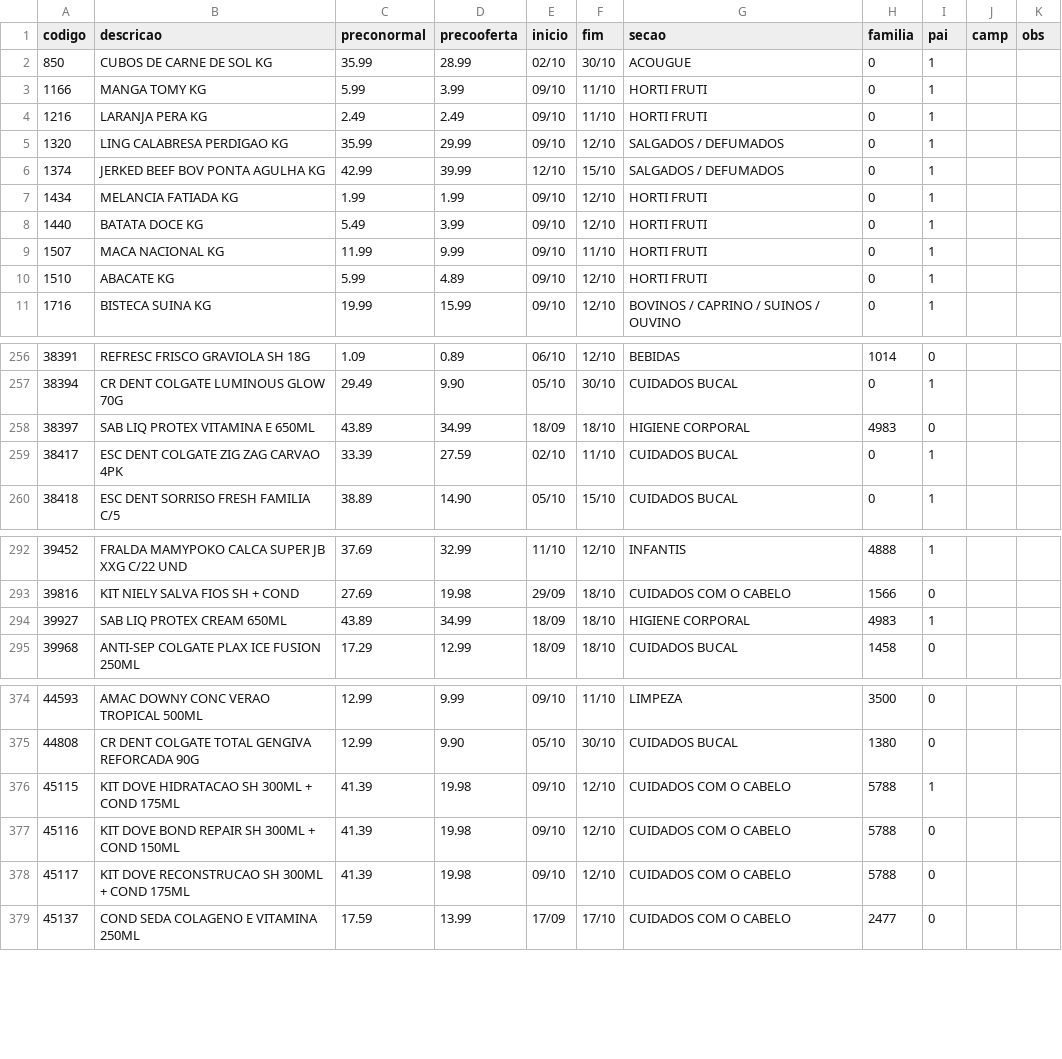
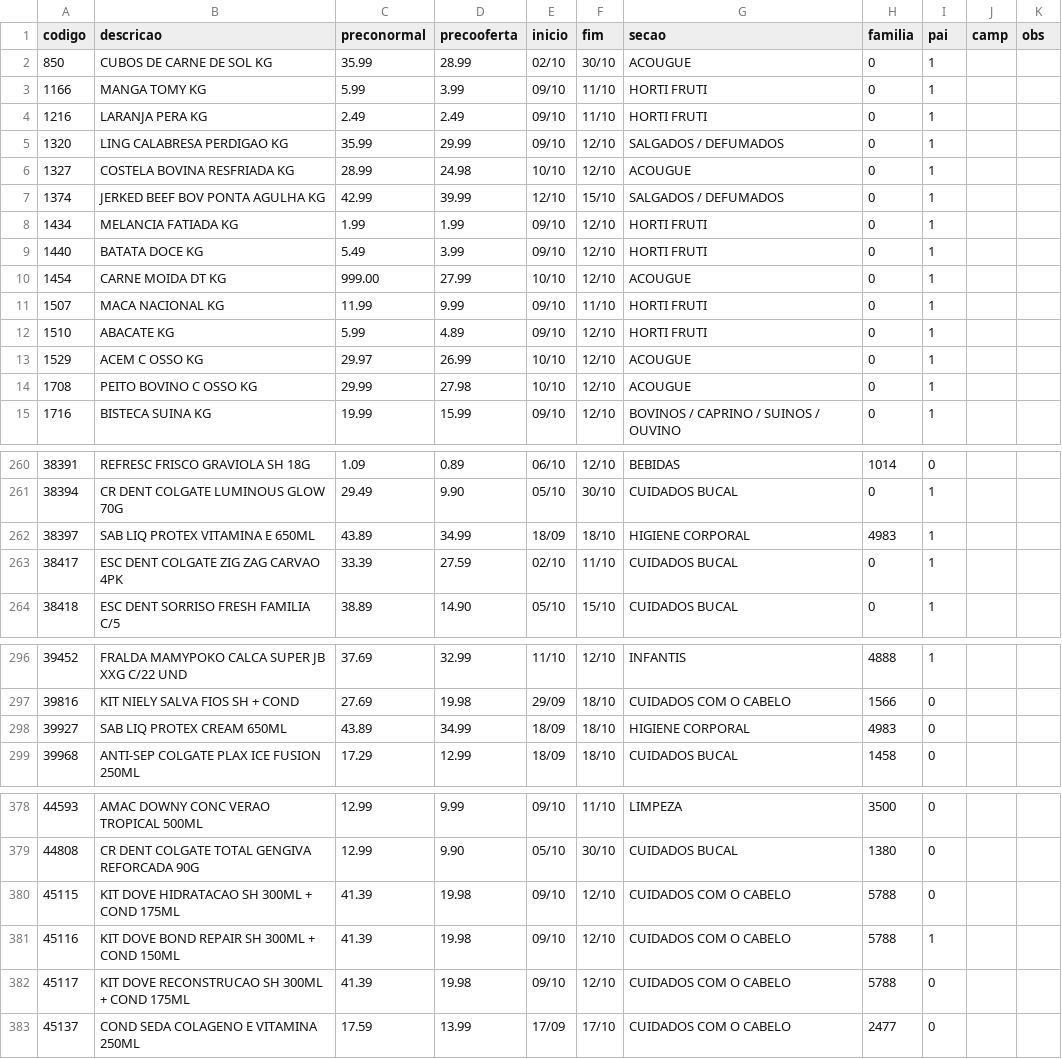
Before and after one commit to luciano504/placas, a CSV file: data/loja5.csv, drawn as a sheet; only a part is shown, gaps mark what is left out.

```diff
--- a/data/loja5.csv
+++ b/data/loja5.csv
@@ -5,2 +5,3 @@ codigo,descricao,preconormal,precooferta,inicio,fim,secao,familia,pai,camp,obs
 1320,LING CALABRESA PERDIGAO KG,35.99,29.99,09/10,12/10,SALGADOS / DEFUMADOS,0,1,,
+1327,COSTELA BOVINA RESFRIADA KG,28.99,24.98,10/10,12/10,ACOUGUE,0,1,,
 1374,JERKED BEEF BOV PONTA AGULHA KG,42.99,39.99,12/10,15/10,SALGADOS / DEFUMADOS,0,1,,
@@ -8,4 +9,7 @@ codigo,descricao,preconormal,precooferta,inicio,fim,secao,familia,pai,camp,obs
 1440,BATATA DOCE KG,5.49,3.99,09/10,12/10,HORTI FRUTI,0,1,,
+1454,CARNE MOIDA DT KG,999.00,27.99,10/10,12/10,ACOUGUE,0,1,,
 1507,MACA NACIONAL KG,11.99,9.99,09/10,11/10,HORTI FRUTI,0,1,,
 1510,ABACATE KG,5.99,4.89,09/10,12/10,HORTI FRUTI,0,1,,
+1529,ACEM C OSSO KG,29.97,26.99,10/10,12/10,ACOUGUE,0,1,,
+1708,PEITO BOVINO C OSSO KG,29.99,27.98,10/10,12/10,ACOUGUE,0,1,,
 1716,BISTECA SUINA KG,19.99,15.99,09/10,12/10,BOVINOS / CAPRINO / SUINOS / OUVINO,0,1,,
@@ -257,3 +261,3 @@ codigo,descricao,preconormal,precooferta,inicio,fim,secao,familia,pai,camp,obs
 38394,CR DENT COLGATE LUMINOUS GLOW 70G,29.49,9.90,05/10,30/10,CUIDADOS BUCAL,0,1,,
-38397,SAB LIQ PROTEX VITAMINA E 650ML,43.89,34.99,18/09,18/10,HIGIENE CORPORAL,4983,0,,
+38397,SAB LIQ PROTEX VITAMINA E 650ML,43.89,34.99,18/09,18/10,HIGIENE CORPORAL,4983,1,,
 38417,ESC DENT COLGATE ZIG ZAG CARVAO 4PK,33.39,27.59,02/10,11/10,CUIDADOS BUCAL,0,1,,
@@ -293,3 +297,3 @@ codigo,descricao,preconormal,precooferta,inicio,fim,secao,familia,pai,camp,obs
 39816,KIT NIELY SALVA FIOS SH + COND,27.69,19.98,29/09,18/10,CUIDADOS COM O CABELO,1566,0,,
-39927,SAB LIQ PROTEX CREAM 650ML,43.89,34.99,18/09,18/10,HIGIENE CORPORAL,4983,1,,
+39927,SAB LIQ PROTEX CREAM 650ML,43.89,34.99,18/09,18/10,HIGIENE CORPORAL,4983,0,,
 39968,ANTI-SEP COLGATE PLAX ICE FUSION 250ML,17.29,12.99,18/09,18/10,CUIDADOS BUCAL,1458,0,,
@@ -375,4 +379,4 @@ codigo,descricao,preconormal,precooferta,inicio,fim,secao,familia,pai,camp,obs
 44808,CR DENT COLGATE TOTAL GENGIVA REFORCADA 90G,12.99,9.90,05/10,30/10,CUIDADOS BUCAL,1380,0,,
-45115,KIT DOVE HIDRATACAO SH 300ML + COND 175ML,41.39,19.98,09/10,12/10,CUIDADOS COM O CABELO,5788,1,,
-45116,KIT DOVE BOND REPAIR SH 300ML + COND 150ML,41.39,19.98,09/10,12/10,CUIDADOS COM O CABELO,5788,0,,
+45115,KIT DOVE HIDRATACAO SH 300ML + COND 175ML,41.39,19.98,09/10,12/10,CUIDADOS COM O CABELO,5788,0,,
+45116,KIT DOVE BOND REPAIR SH 300ML + COND 150ML,41.39,19.98,09/10,12/10,CUIDADOS COM O CABELO,5788,1,,
 45117,KIT DOVE RECONSTRUCAO SH 300ML + COND 175ML,41.39,19.98,09/10,12/10,CUIDADOS COM O CABELO,5788,0,,
```
Also changed, not shown: data/loja1.csv, data/loja2.csv, 5 other files.
